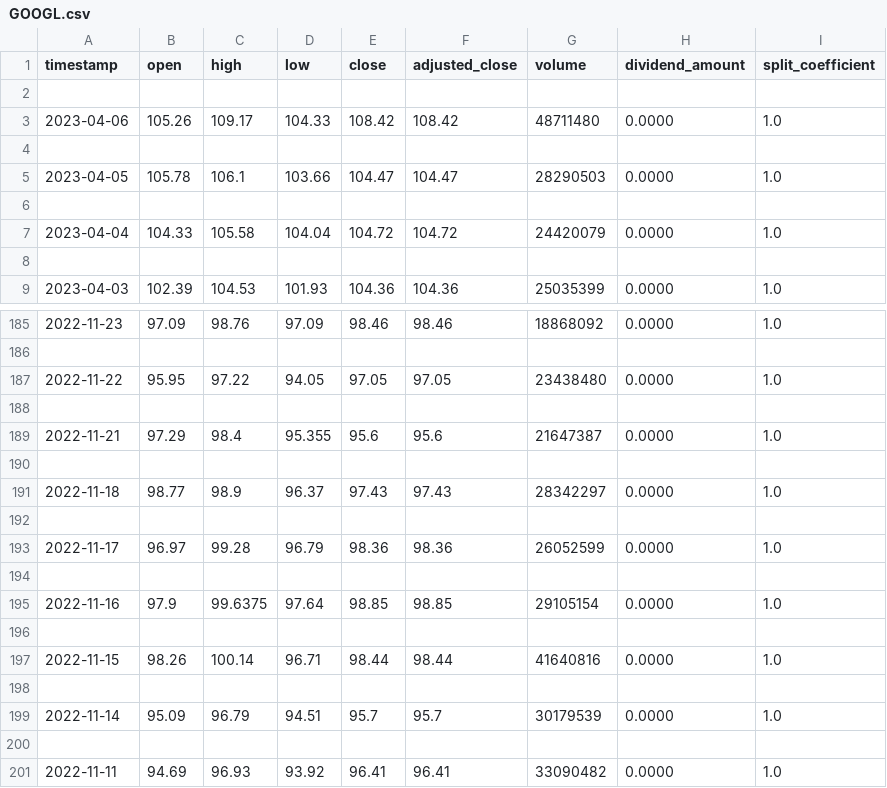
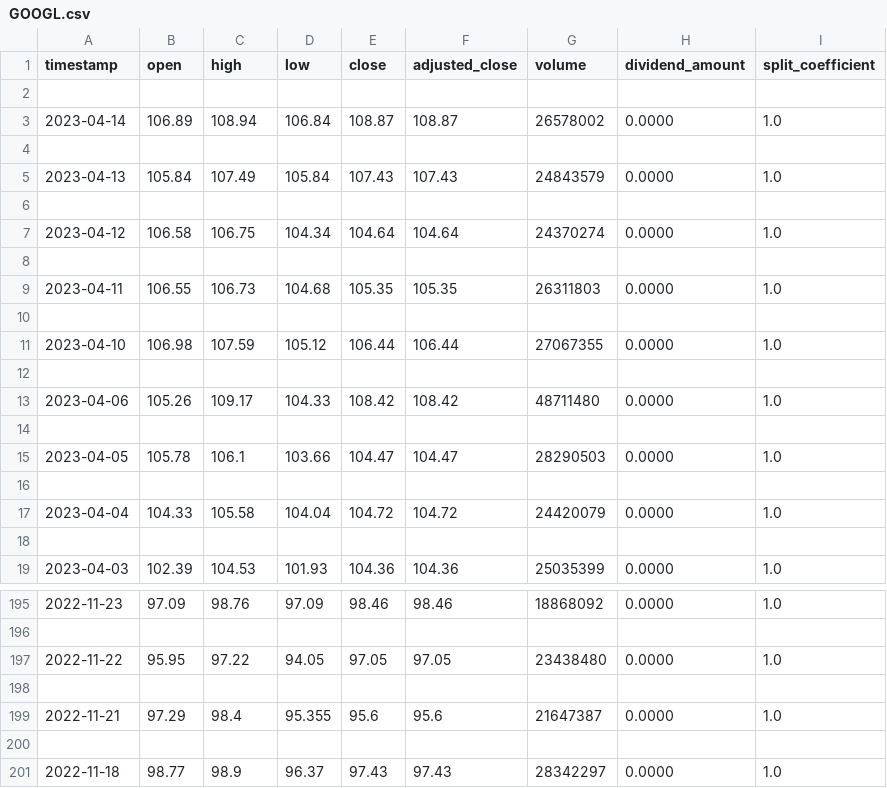
Before and after one commit to AMEY-GAIKAR/StockX, a CSV file: static/assets/csv/GOOGL.csv, drawn as a sheet; only a part is shown, gaps mark what is left out; removed rows and columns are numbered as before the commit, all else as after; the diff names each change by its address in the sheet, - before the commit and + after, or states it on an @@ line.

```diff
--- a/static/assets/csv/GOOGL.csv
+++ b/static/assets/csv/GOOGL.csv
+row 3: 2023-04-14 | 106.89 | 108.94 | 106.84 | 108.87 | 108.87 | 26578002 | 0.0000 | 1.0
+row 4: (empty)
+row 5: 2023-04-13 | 105.84 | 107.49 | 105.84 | 107.43 | 107.43 | 24843579 | 0.0000 | 1.0
+row 6: (empty)
+row 7: 2023-04-12 | 106.58 | 106.75 | 104.34 | 104.64 | 104.64 | 24370274 | 0.0000 | 1.0
+row 8: (empty)
+row 9: 2023-04-11 | 106.55 | 106.73 | 104.68 | 105.35 | 105.35 | 26311803 | 0.0000 | 1.0
+row 10: (empty)
+row 11: 2023-04-10 | 106.98 | 107.59 | 105.12 | 106.44 | 106.44 | 27067355 | 0.0000 | 1.0
+row 12: (empty)
-row 192: (empty)
-row 193: 2022-11-17 | 96.97 | 99.28 | 96.79 | 98.36 | 98.36 | 26052599 | 0.0000 | 1.0
-row 194: (empty)
-row 195: 2022-11-16 | 97.9 | 99.6375 | 97.64 | 98.85 | 98.85 | 29105154 | 0.0000 | 1.0
-row 196: (empty)
-row 197: 2022-11-15 | 98.26 | 100.14 | 96.71 | 98.44 | 98.44 | 41640816 | 0.0000 | 1.0
-row 198: (empty)
-row 199: 2022-11-14 | 95.09 | 96.79 | 94.51 | 95.7 | 95.7 | 30179539 | 0.0000 | 1.0
-row 200: (empty)
-row 201: 2022-11-11 | 94.69 | 96.93 | 93.92 | 96.41 | 96.41 | 33090482 | 0.0000 | 1.0
```
Also changed, not shown: static/assets/csv/AAPL.csv, static/assets/csv/AMZN.csv, 5 other files.
